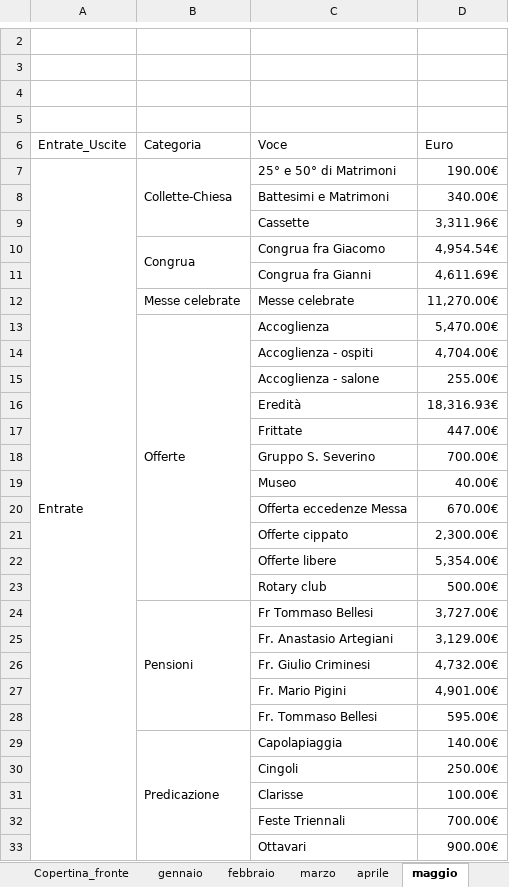
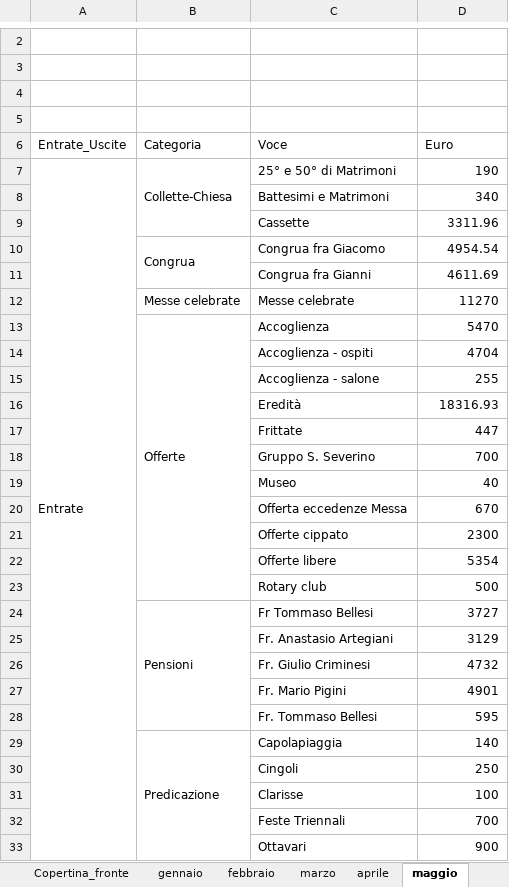
Before and after one commit to fragiaco/python_CONTI_01, an Excel workbook: conti_camerino_styled.xlsx, sheet maggio, drawn as a sheet; only a part is shown, gaps mark what is left out; values as stored, in another font and other column widths than the file's, no cell formats; the diff covers the shown part only; the diff names each change by its address in the sheet, - before the commit and + after, or states it on an @@ line.

```diff
--- a/conti_camerino_styled.xlsx (sheet maggio)
+++ b/conti_camerino_styled.xlsx (sheet maggio)
-D7 (Euro): 190.00€
+D7 (Euro): 190
-D8 (Euro): 340.00€
+D8 (Euro): 340
-D9 (Euro): 3,311.96€
+D9 (Euro): 3311.96
-D10 (Euro): 4,954.54€
+D10 (Euro): 4954.54
-D11 (Euro): 4,611.69€
+D11 (Euro): 4611.69
-D12 (Euro): 11,270.00€
+D12 (Euro): 11270
-D13 (Euro): 5,470.00€
+D13 (Euro): 5470
-D14 (Euro): 4,704.00€
+D14 (Euro): 4704
-D15 (Euro): 255.00€
+D15 (Euro): 255
-D16 (Euro): 18,316.93€
+D16 (Euro): 18316.93
-D17 (Euro): 447.00€
+D17 (Euro): 447
-D18 (Euro): 700.00€
+D18 (Euro): 700
-D19 (Euro): 40.00€
+D19 (Euro): 40
-D20 (Euro): 670.00€
+D20 (Euro): 670
-D21 (Euro): 2,300.00€
+D21 (Euro): 2300
-D22 (Euro): 5,354.00€
+D22 (Euro): 5354
-D23 (Euro): 500.00€
+D23 (Euro): 500
-D24 (Euro): 3,727.00€
+D24 (Euro): 3727
-D25 (Euro): 3,129.00€
+D25 (Euro): 3129
-D26 (Euro): 4,732.00€
+D26 (Euro): 4732
-D27 (Euro): 4,901.00€
+D27 (Euro): 4901
-D28 (Euro): 595.00€
+D28 (Euro): 595
-D29 (Euro): 140.00€
+D29 (Euro): 140
-D30 (Euro): 250.00€
+D30 (Euro): 250
-D31 (Euro): 100.00€
+D31 (Euro): 100
-D32 (Euro): 700.00€
+D32 (Euro): 700
-D33 (Euro): 900.00€
+D33 (Euro): 900
```
Also changed, not shown: 86 edited cells and merged cells elsewhere in this sheet, sheet gennaio, sheet aprile, sheet marzo, sheet agosto, sheet novembre, sheet settembre, 5 more sheets, cell formats, 1 other file.
